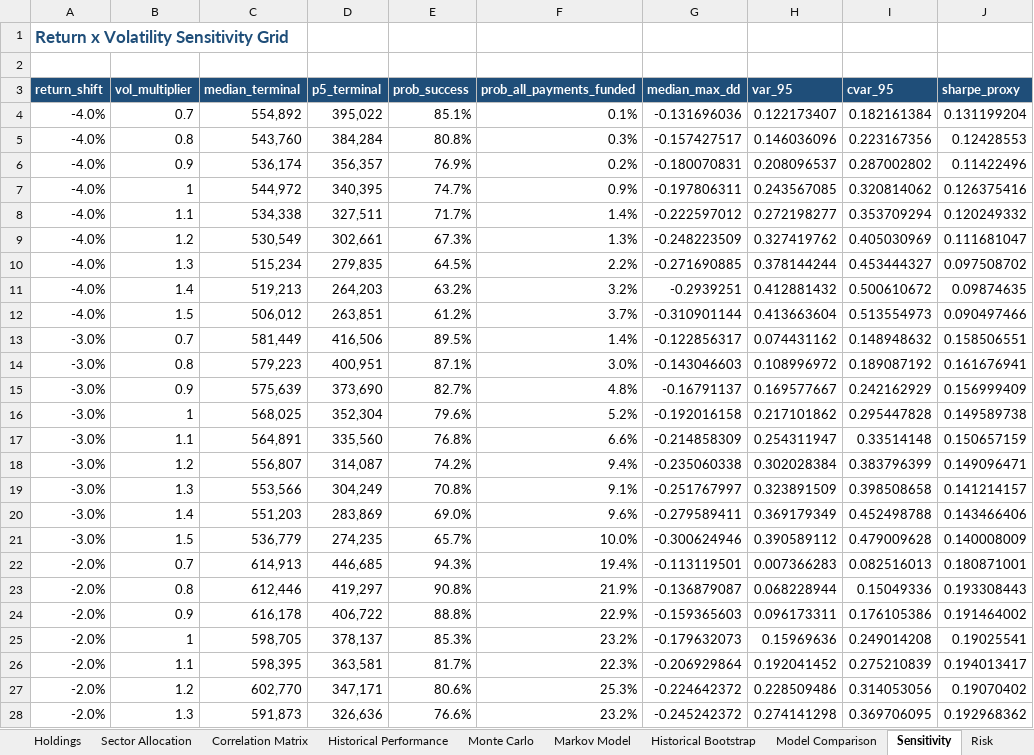
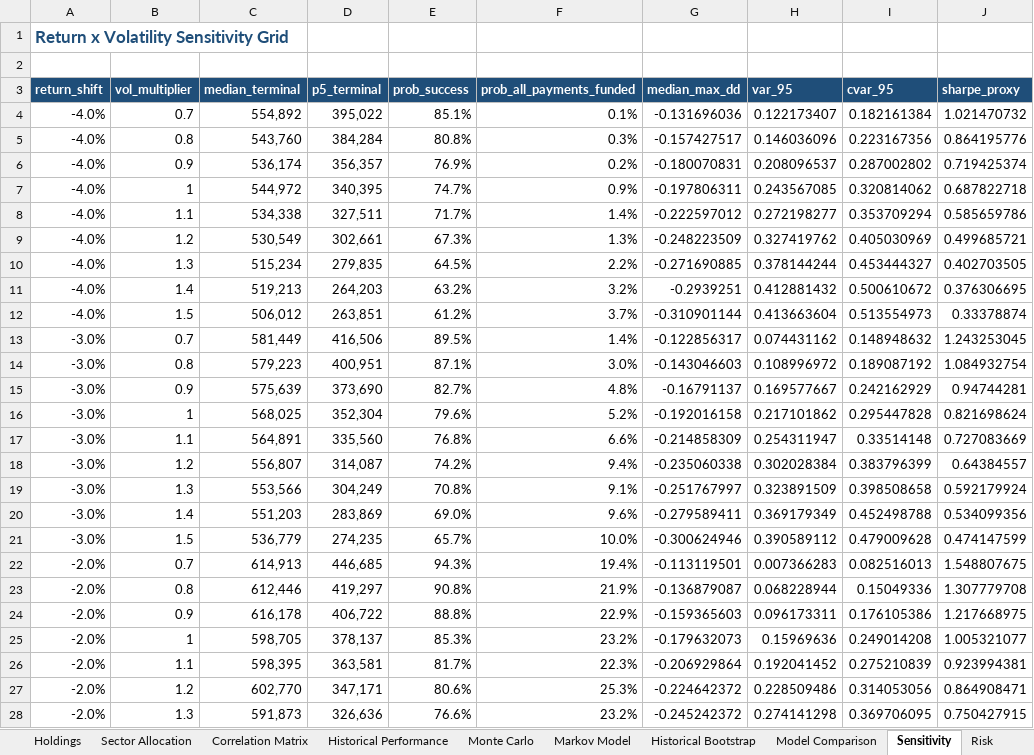
Before and after one commit to Shrek123-debug/Wharton-Models-, an Excel workbook: portfolio_model/outputs/spreadsheet/portfolio_analysis.xlsx, sheet Sensitivity, drawn as a sheet; only a part is shown; values as stored, in another font and other column widths than the file's, no borders; the diff covers the shown part only; the diff names each change by its address in the sheet, - before the commit and + after, or states it on an @@ line.

```diff
--- a/portfolio_model/outputs/spreadsheet/portfolio_analysis.xlsx (sheet Sensitivity)
+++ b/portfolio_model/outputs/spreadsheet/portfolio_analysis.xlsx (sheet Sensitivity)
-J4 (sharpe_proxy): 0.131199204
+J4 (sharpe_proxy): 1.021470732
-J5 (sharpe_proxy): 0.12428553
+J5 (sharpe_proxy): 0.864195776
-J6 (sharpe_proxy): 0.11422496
+J6 (sharpe_proxy): 0.719425374
-J7 (sharpe_proxy): 0.126375416
+J7 (sharpe_proxy): 0.687822718
-J8 (sharpe_proxy): 0.120249332
+J8 (sharpe_proxy): 0.585659786
-J9 (sharpe_proxy): 0.111681047
+J9 (sharpe_proxy): 0.499685721
-J10 (sharpe_proxy): 0.097508702
+J10 (sharpe_proxy): 0.402703505
-J11 (sharpe_proxy): 0.09874635
+J11 (sharpe_proxy): 0.376306695
-J12 (sharpe_proxy): 0.090497466
+J12 (sharpe_proxy): 0.33378874
-J13 (sharpe_proxy): 0.158506551
+J13 (sharpe_proxy): 1.243253045
-J14 (sharpe_proxy): 0.161676941
+J14 (sharpe_proxy): 1.084932754
-J15 (sharpe_proxy): 0.156999409
+J15 (sharpe_proxy): 0.94744281
-J16 (sharpe_proxy): 0.149589738
+J16 (sharpe_proxy): 0.821698624
-J17 (sharpe_proxy): 0.150657159
+J17 (sharpe_proxy): 0.727083669
-J18 (sharpe_proxy): 0.149096471
+J18 (sharpe_proxy): 0.64384557
-J19 (sharpe_proxy): 0.141214157
+J19 (sharpe_proxy): 0.592179924
-J20 (sharpe_proxy): 0.143466406
+J20 (sharpe_proxy): 0.534099356
-J21 (sharpe_proxy): 0.140008009
+J21 (sharpe_proxy): 0.474147599
-J22 (sharpe_proxy): 0.180871001
+J22 (sharpe_proxy): 1.548807675
-J23 (sharpe_proxy): 0.193308443
+J23 (sharpe_proxy): 1.307779708
-J24 (sharpe_proxy): 0.191464002
+J24 (sharpe_proxy): 1.217668975
-J25 (sharpe_proxy): 0.19025541
+J25 (sharpe_proxy): 1.005321077
-J26 (sharpe_proxy): 0.194013417
+J26 (sharpe_proxy): 0.923994381
-J27 (sharpe_proxy): 0.19070402
+J27 (sharpe_proxy): 0.864908471
-J28 (sharpe_proxy): 0.192968362
+J28 (sharpe_proxy): 0.750427915
```
Also changed, not shown: 56 edited cells elsewhere in this sheet, sheet Monte Carlo, sheet Historical Bootstrap, sheet Risk, sheet Rule Flags, sheet Model Comparison, sheet Executive Summary, 1 more sheet, other sheet tabs, 9 other files.
